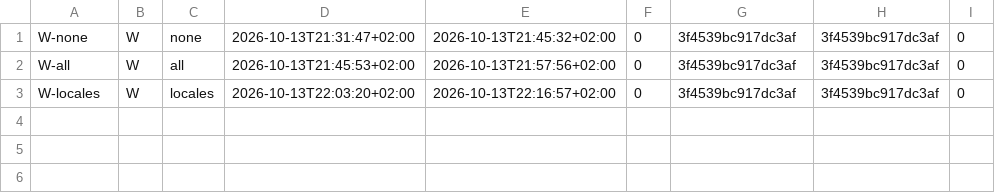
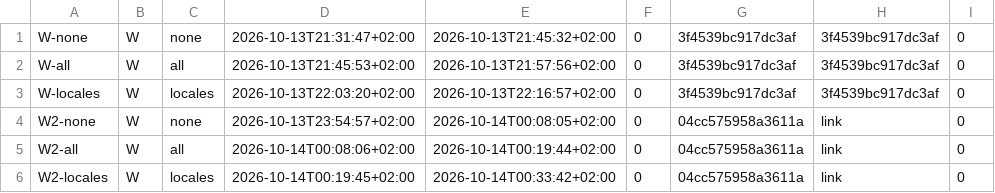
Before and after one commit to peterjuulm/Speciale2026, a TSV file: data/2026-10-13-phoenix-windows-release/arch/summary.tsv, drawn as a sheet; the diff names each change by its address in the sheet, - before the commit and + after, or states it on an @@ line.

Commit message:
Correct the night's notes; rerun the Windows layer
Codex checked the three notes of 13/10 against their data. What its
points changed:

- Layer W in run.sh also published the Linux release before the
  Windows one: it cut a literal "&& $L2" off a string that holds L2
  expanded. Fixed (FRONT), and the three runs repeated as W2-none,
  W2-all and W2-locales, expectations first: 2132 Windows files, the
  same in all three and equal to the first runs' list without its
  Linux lines.
- reprotest links a green run's experiment to its control (R6), so
  summary.tsv's second hash reread the control's list. It now says
  "link", and the notes cite reprotest's verdict instead.
- The images note spells out the clamping counts (1117/290/1 and
  9/162/1). "Hermetic" in the dry-run note gives way to what was
  measured: the images' compiler ran on 10.0.12 in CI as here, read
  from their PDBs with the new oci-file.py.
- Claims that the locale pin, the packing script and the image fix
  had not run in CI are corrected; W26, W45, W48, W55 and W56 follow.

```diff
--- a/data/2026-10-13-phoenix-windows-release/arch/summary.tsv
+++ b/data/2026-10-13-phoenix-windows-release/arch/summary.tsv
+row 4: W2-none | W | none | 2026-10-13T23:54:57+02:00 | 2026-10-14T00:08:05+02:00 | 0 | 04cc575958a3611a | link | 0
+row 5: W2-all | W | all | 2026-10-14T00:08:06+02:00 | 2026-10-14T00:19:44+02:00 | 0 | 04cc575958a3611a | link | 0
+row 6: W2-locales | W | locales | 2026-10-14T00:19:45+02:00 | 2026-10-14T00:33:42+02:00 | 0 | 04cc575958a3611a | link | 0
```
Also changed, not shown: 11 other files.
